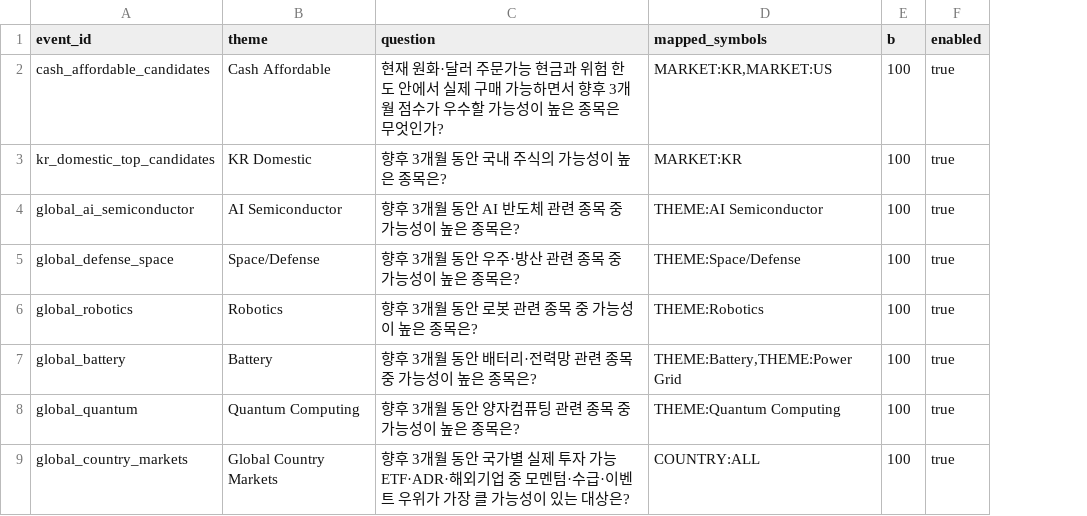
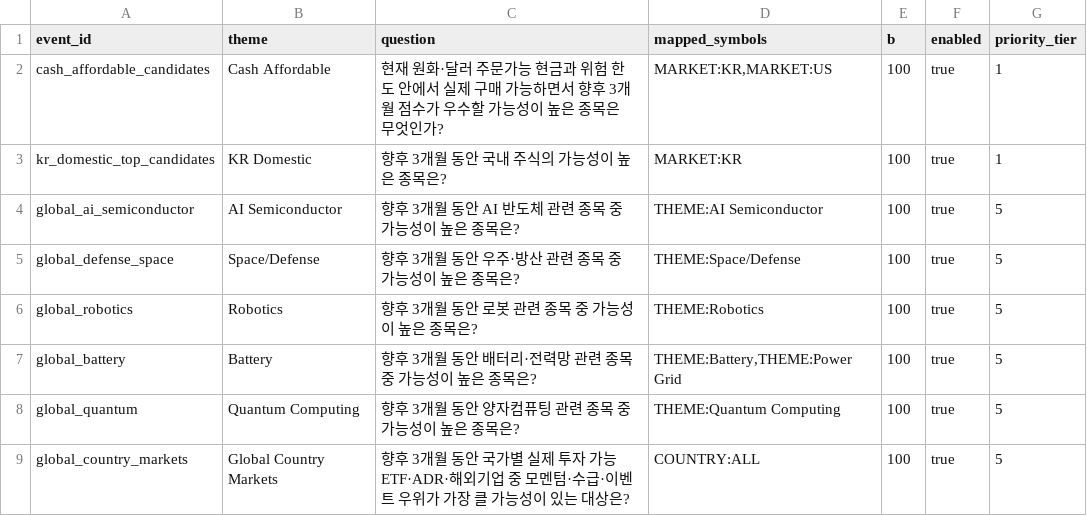
Before and after one commit to leehj24/RIO, a CSV file: data/event_questions.csv, drawn as a sheet; the diff names each change by its address in the sheet, - before the commit and + after, or states it on an @@ line.

```diff
--- a/data/event_questions.csv
+++ b/data/event_questions.csv
+column G (priority_tier), rows 2-9: 1 | 1 | 5 | 5 | 5 | 5 | 5 | 5
```
Also changed, not shown: 8 other files.
